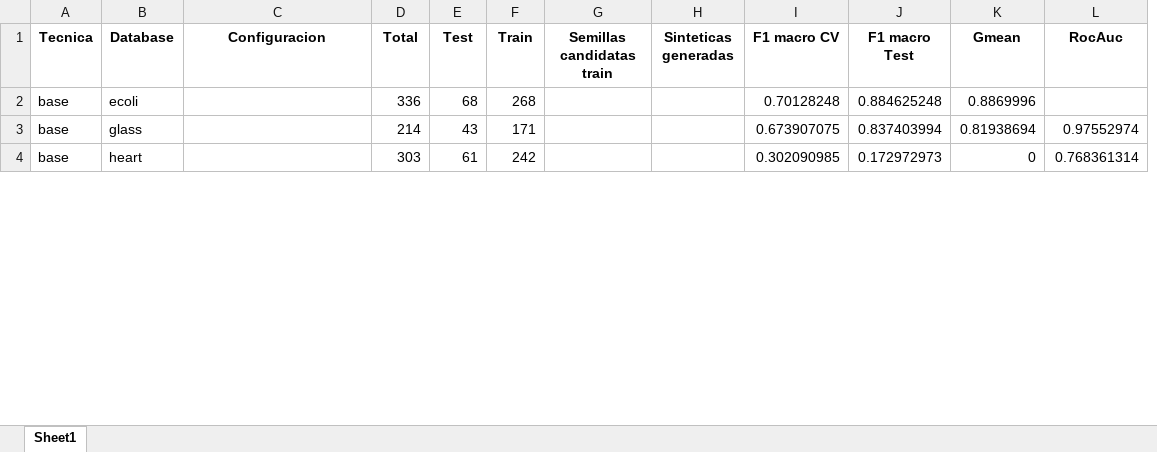
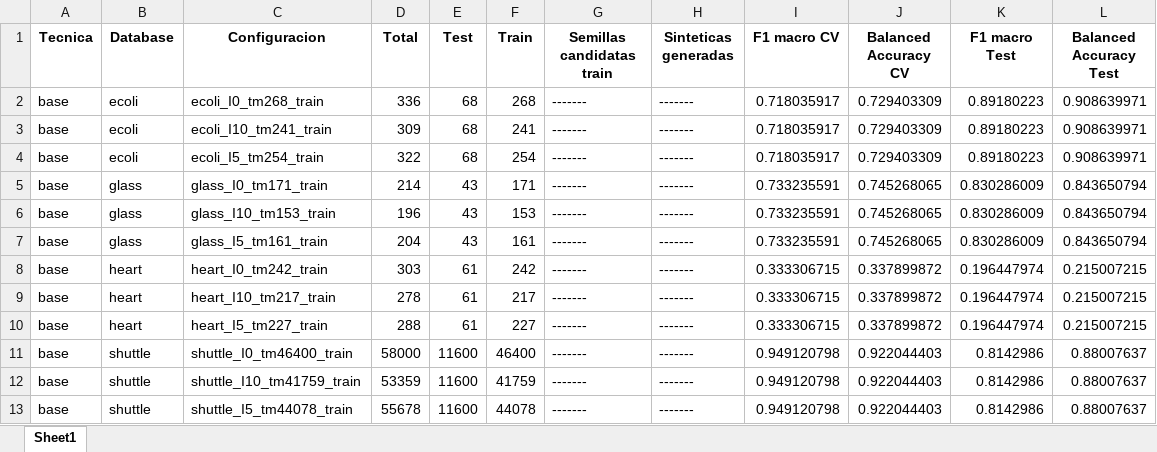
Before and after one commit to jnatmed/armado-tesina, an Excel workbook: codigo/resultados/resultados_RS_cv_vs_test.xlsx, sheet Sheet1, drawn as a sheet; only a part is shown; values as stored, in another font and other column widths than the file's, no borders; removed rows and columns are numbered as before the commit, all else as after; the diff covers the shown part only; the diff names each change by its address in the sheet, - before the commit and + after, or states it on an @@ line.

```diff
--- a/codigo/resultados/resultados_RS_cv_vs_test.xlsx (sheet Sheet1)
+++ b/codigo/resultados/resultados_RS_cv_vs_test.xlsx (sheet Sheet1)
+column J (Balanced Accuracy CV), row 2: 0.729403309; row 5: 0.745268065; row 8: 0.337899872
-column K (Gmean), rows 2-4: 0.8869996 | 0.81938694 | 0
-L1: RocAuc
+L1: Balanced Accuracy Test
-C2 (Configuracion): (empty)
+C2 (Configuracion): ecoli_I0_tm268_train
-G2 (Semillas candidatas train): (empty)
+G2 (Semillas candidatas train): -------
-H2 (Sinteticas generadas): (empty)
+H2 (Sinteticas generadas): -------
-I2 (F1 macro CV): 0.70128248
+I2 (F1 macro CV): 0.718035917
-K2 (F1 macro Test): 0.884625248
+K2 (F1 macro Test): 0.89180223
-L2 (Balanced Accuracy Test): (empty)
+L2 (Balanced Accuracy Test): 0.908639971
+row 3: base | ecoli | ecoli_I10_tm241_train | 309 | 68 | 241 | ------- | ------- | 0.718035917 | 0.729403309 | 0.89180223 | 0.908639971
+row 4: base | ecoli | ecoli_I5_tm254_train | 322 | 68 | 254 | ------- | ------- | 0.718035917 | 0.729403309 | 0.89180223 | 0.908639971
-C5 (Configuracion): (empty)
+C5 (Configuracion): glass_I0_tm171_train
-G5 (Semillas candidatas train): (empty)
+G5 (Semillas candidatas train): -------
-H5 (Sinteticas generadas): (empty)
+H5 (Sinteticas generadas): -------
-I5 (F1 macro CV): 0.673907075
+I5 (F1 macro CV): 0.733235591
-K5 (F1 macro Test): 0.837403994
+K5 (F1 macro Test): 0.830286009
-L5 (Balanced Accuracy Test): 0.97552974
+L5 (Balanced Accuracy Test): 0.843650794
+row 6: base | glass | glass_I10_tm153_train | 196 | 43 | 153 | ------- | ------- | 0.733235591 | 0.745268065 | 0.830286009 | 0.843650794
+row 7: base | glass | glass_I5_tm161_train | 204 | 43 | 161 | ------- | ------- | 0.733235591 | 0.745268065 | 0.830286009 | 0.843650794
-C8 (Configuracion): (empty)
+C8 (Configuracion): heart_I0_tm242_train
-G8 (Semillas candidatas train): (empty)
+G8 (Semillas candidatas train): -------
-H8 (Sinteticas generadas): (empty)
+H8 (Sinteticas generadas): -------
-I8 (F1 macro CV): 0.302090985
+I8 (F1 macro CV): 0.333306715
-K8 (F1 macro Test): 0.172972973
+K8 (F1 macro Test): 0.196447974
-L8 (Balanced Accuracy Test): 0.768361314
+L8 (Balanced Accuracy Test): 0.215007215
+row 9: base | heart | heart_I10_tm217_train | 278 | 61 | 217 | ------- | ------- | 0.333306715 | 0.337899872 | 0.196447974 | 0.215007215
+row 10: base | heart | heart_I5_tm227_train | 288 | 61 | 227 | ------- | ------- | 0.333306715 | 0.337899872 | 0.196447974 | 0.215007215
+row 11: base | shuttle | shuttle_I0_tm46400_train | 58000 | 11600 | 46400 | ------- | ------- | 0.949120798 | 0.922044403 | 0.8142986 | 0.88007637
+row 12: base | shuttle | shuttle_I10_tm41759_train | 53359 | 11600 | 41759 | ------- | ------- | 0.949120798 | 0.922044403 | 0.8142986 | 0.88007637
+row 13: base | shuttle | shuttle_I5_tm44078_train | 55678 | 11600 | 44078 | ------- | ------- | 0.949120798 | 0.922044403 | 0.8142986 | 0.88007637
```
Also changed, not shown: 79 added rows and 117 edited cells elsewhere in this sheet, codigo/datasets/datasets_aumentados/logs/pcsmote/por_muestras/log_pcsmote_x_muestra_ecoli.xlsx, codigo/datasets/datasets_aumentados/logs/pcsmote/por_muestras/log_pcsmote_x_muestra_glass.xlsx, 14 other files.
